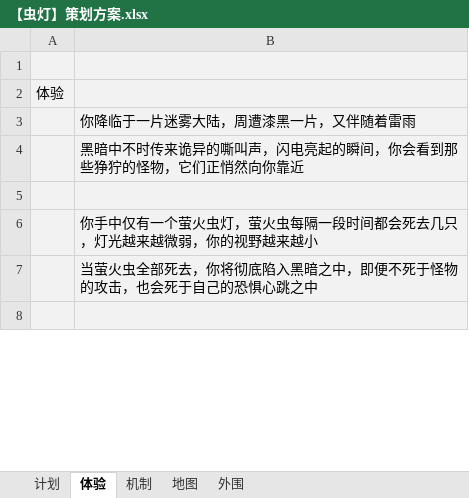
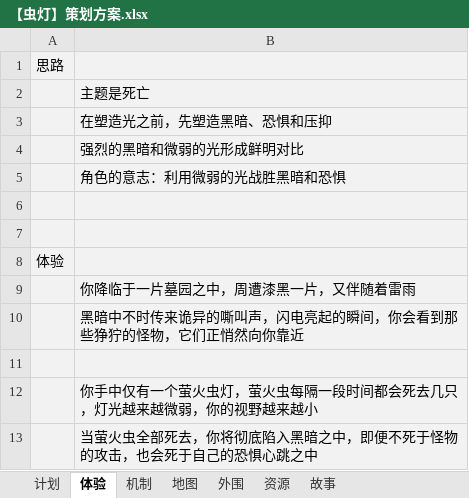
Before and after one commit to liuyongbin6666/jgd, an Excel workbook: Light/Assets/_Doc/【虫灯】策划方案.xlsx, sheet 体验, drawn as a sheet; only a part is shown; the shorter side is filled out with more unchanged rows; values as stored, in another font and other column widths than the file's, no borders; charts and pictures not drawn; addresses are those after the commit; the diff covers the shown part only; the diff names each change by its address in the sheet, - before the commit and + after, or states it on an @@ line.

```diff
--- a/Light/Assets/_Doc/【虫灯】策划方案.xlsx (sheet 体验)
+++ b/Light/Assets/_Doc/【虫灯】策划方案.xlsx (sheet 体验)
+sheet tab: 资源
+sheet tab: 故事
+row 1: 思路
+row 2:  | 主题是死亡
+row 3:  | 在塑造光之前，先塑造黑暗、恐惧和压抑
+row 4:  | 强烈的黑暗和微弱的光形成鲜明对比
+row 5:  | 角色的意志：利用微弱的光战胜黑暗和恐惧
+row 6: (empty)
-B9: 你降临于一片迷雾大陆，周遭漆黑一片，又伴随着雷雨
+B9: 你降临于一片墓园之中，周遭漆黑一片，又伴随着雷雨
```
Also changed, not shown: 29 added rows, 3 removed rows and 9 edited cells elsewhere in this sheet, sheet 机制, charts or pictures.
